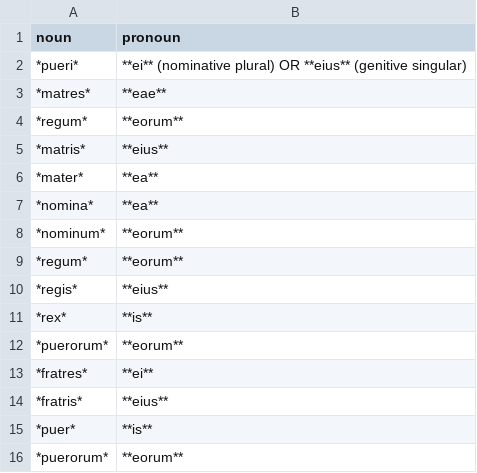
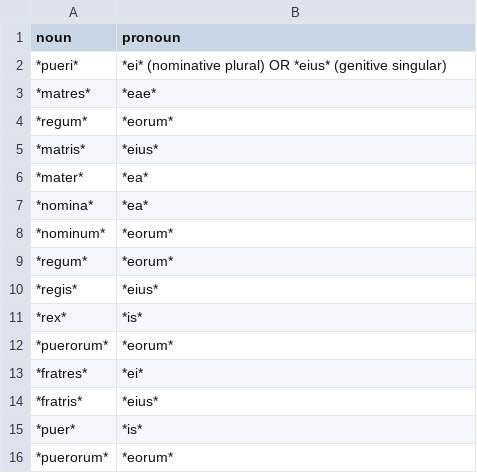
Before and after one commit to katherineluhsu/textbook, a CSV file: quizbank/pronouns-nom-gen-v2.csv, drawn as a sheet.

Commit message:
Change formatting

```diff
--- a/quizbank/pronouns-nom-gen-v2.csv
+++ b/quizbank/pronouns-nom-gen-v2.csv
@@ -1,16 +1,16 @@
 noun,pronoun
-*pueri*,**ei** (nominative plural) OR **eius**  (genitive singular)
-*matres*,**eae**
-*regum*,**eorum**
-*matris*,**eius**
-*mater*,**ea**
-*nomina*,**ea**
-*nominum*,**eorum**
-*regum*,**eorum**
-*regis*,**eius**
-*rex*,**is**
-*puerorum*,**eorum**
-*fratres*,**ei**
-*fratris*,**eius**
-*puer*,**is**
-*puerorum*,**eorum**
+*pueri*,*ei* (nominative plural) OR *eius*  (genitive singular)
+*matres*,*eae*
+*regum*,*eorum*
+*matris*,*eius*
+*mater*,*ea*
+*nomina*,*ea*
+*nominum*,*eorum*
+*regum*,*eorum*
+*regis*,*eius*
+*rex*,*is*
+*puerorum*,*eorum*
+*fratres*,*ei*
+*fratris*,*eius*
+*puer*,*is*
+*puerorum*,*eorum*
```
